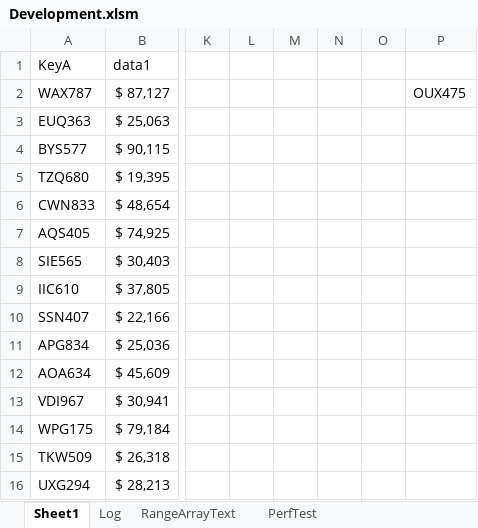
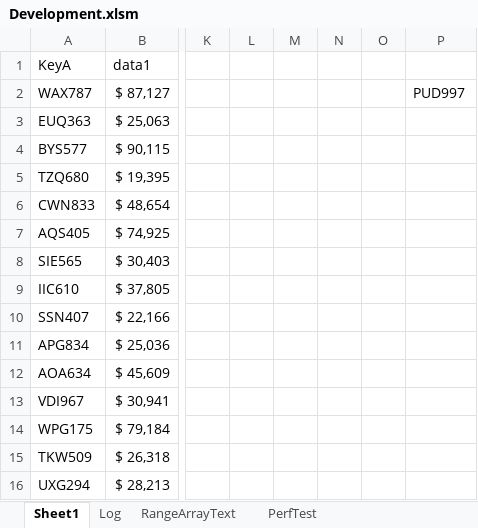
Before and after one commit to ceybers/excel-table-transfer, an Excel workbook: Development.xlsm, sheet Sheet1, drawn as a sheet; only a part is shown, gaps mark what is left out; values as stored, in another font and other column widths than the file's, no borders; charts and pictures and conditional formats and table styles not drawn; the diff names each change by its address in the sheet, - before the commit and + after, or states it on an @@ line.

```diff
--- a/Development.xlsm (sheet Sheet1)
+++ b/Development.xlsm (sheet Sheet1)
-P2: OUX475
+P2: PUD997
```
Also changed, not shown: sheet PerfTest, 17 other files.
